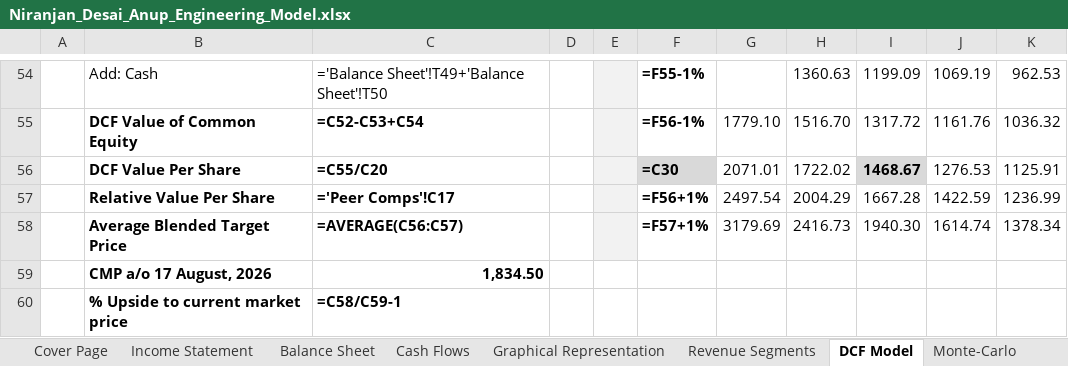
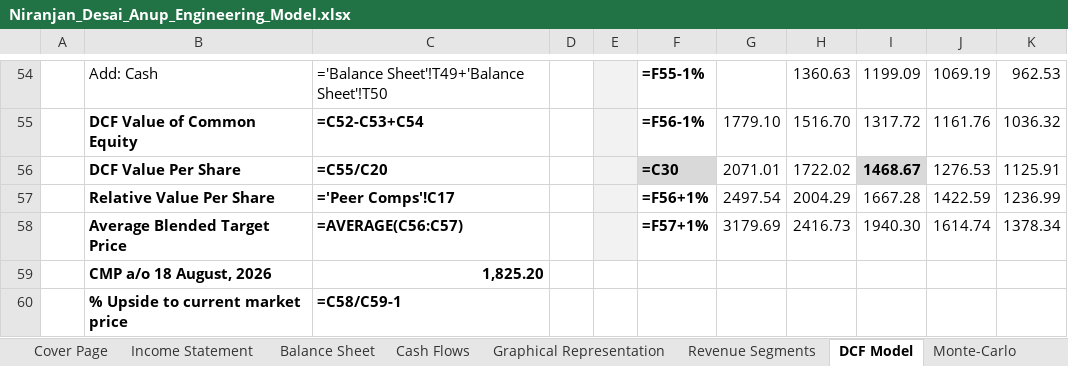
Before and after one commit to Nnd1106/anup-engineering-model, an Excel workbook: Niranjan_Desai_Anup_Engineering_Model.xlsx, sheet DCF Model, drawn as a sheet; only a part is shown, gaps mark what is left out; values as stored, in another font and other column widths than the file's, no borders; formulas without a stored value are shown as written; conditional formats not drawn; removed rows and columns are numbered as before the commit, all else as after; the diff names each change by its address in the sheet, - before the commit and + after, or states it on an @@ line.

```diff
--- a/Niranjan_Desai_Anup_Engineering_Model.xlsx (sheet DCF Model)
+++ b/Niranjan_Desai_Anup_Engineering_Model.xlsx (sheet DCF Model)
-row 59:  | CMP a/o 17 August, 2026 | 1,834.50
+row 59:  | CMP a/o 18 August, 2026 | 1,825.20
```
Also changed, not shown: sheet Peer Data, 1 other file.
